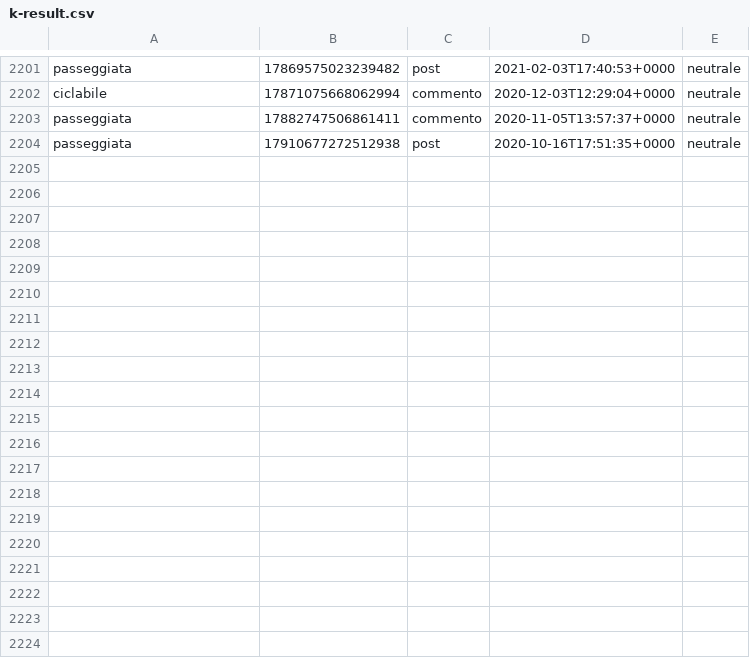
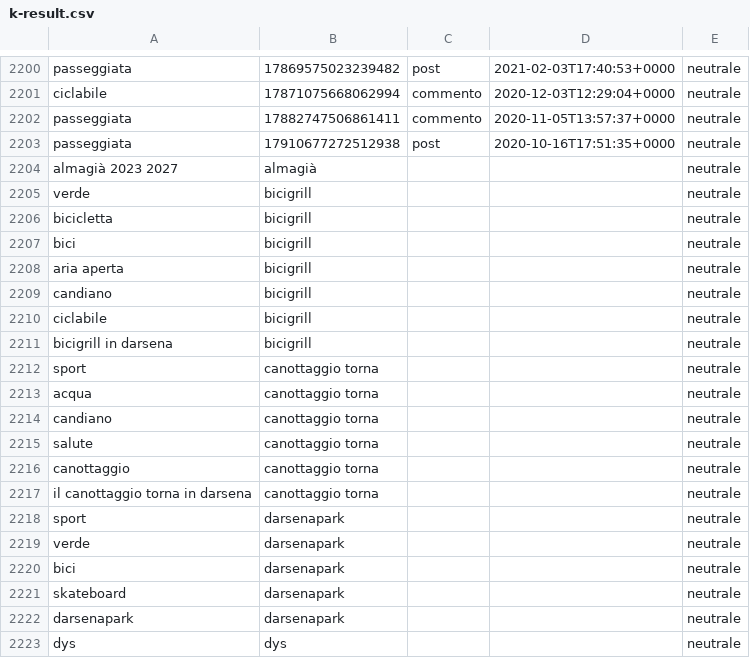
Before and after one commit to costanicola/progetto-tesi, a CSV file: app/static/keywords/k-result.csv, drawn as a sheet; only a part is shown, gaps mark what is left out; the diff covers the shown part only; the diff names each change by its address in the sheet, - before the commit and + after, or states it on an @@ line.

```diff
--- a/app/static/keywords/k-result.csv
+++ b/app/static/keywords/k-result.csv
+row 2204: almagià 2023 2027 | almagià |  |  | neutrale
+row 2205: verde | bicigrill |  |  | neutrale
+row 2206: bicicletta | bicigrill |  |  | neutrale
+row 2207: bici | bicigrill |  |  | neutrale
+row 2208: aria aperta | bicigrill |  |  | neutrale
+row 2209: candiano | bicigrill |  |  | neutrale
+row 2210: ciclabile | bicigrill |  |  | neutrale
+row 2211: bicigrill in darsena | bicigrill |  |  | neutrale
+row 2212: sport | canottaggio torna |  |  | neutrale
+row 2213: acqua | canottaggio torna |  |  | neutrale
+row 2214: candiano | canottaggio torna |  |  | neutrale
+row 2215: salute | canottaggio torna |  |  | neutrale
+row 2216: canottaggio | canottaggio torna |  |  | neutrale
+row 2217: il canottaggio torna in darsena | canottaggio torna |  |  | neutrale
+row 2218: sport | darsenapark |  |  | neutrale
+row 2219: verde | darsenapark |  |  | neutrale
+row 2220: bici | darsenapark |  |  | neutrale
+row 2221: skateboard | darsenapark |  |  | neutrale
+row 2222: darsenapark | darsenapark |  |  | neutrale
+row 2223: dys | dys |  |  | neutrale
```
Also changed, not shown: 19 added rows and 1 removed row elsewhere in this file, 11 other files.
